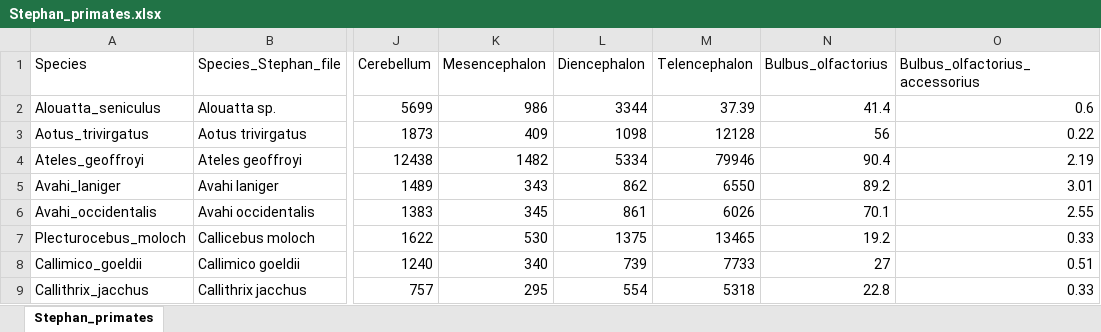
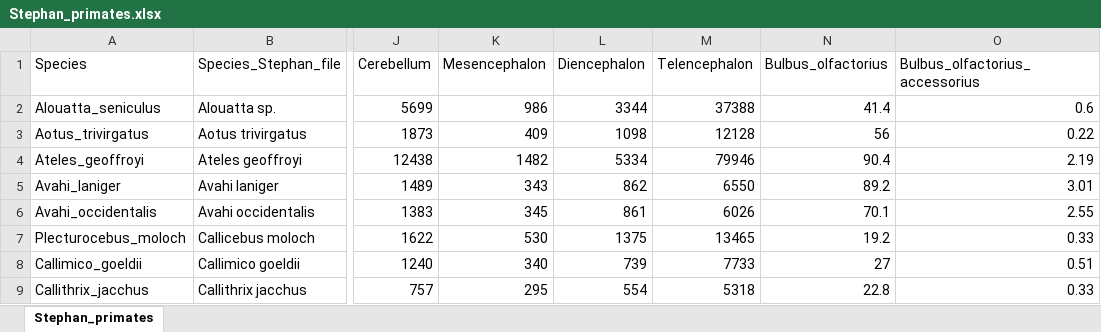
Before and after one commit to AleAliSousa/analyses_metabol_rate_structure, an Excel workbook: archive/_old/original with humans/old/Stephan_primates.xlsx, sheet Stephan_primates, drawn as a sheet; only a part is shown, gaps mark what is left out; values as stored, in another font and other column widths than the file's, no borders; the diff names each change by its address in the sheet, - before the commit and + after, or states it on an @@ line.

```diff
--- a/archive/_old/original with humans/old/Stephan_primates.xlsx (sheet Stephan_primates)
+++ b/archive/_old/original with humans/old/Stephan_primates.xlsx (sheet Stephan_primates)
-M2 (Telencephalon): 37.39
+M2 (Telencephalon): 37388
```
Also changed, not shown: tables/Table 1 Regional cerebral metabolic rates corresponding volume terms and data sources.xlsx, tables/s3/all/Table 4 Predicted volumes for Brownian and Pagel's lambda models.xlsx, 38 other files.
